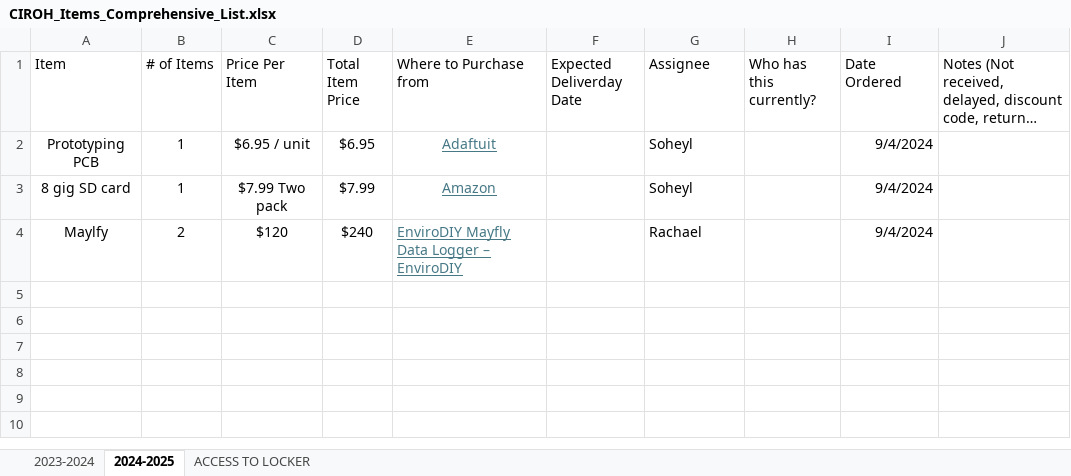
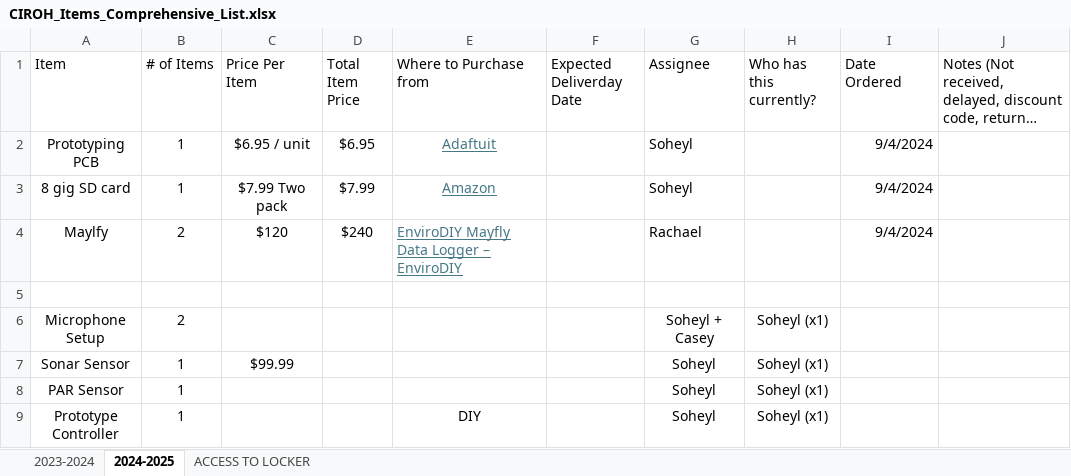
Before and after one commit to uvm-plaid/CIROH-NextGen-SMS-UVM, an Excel workbook: UVM-NRT-RoS/equipment-records/CIROH_Items_Comprehensive_List.xlsx, sheet 2024-2025, drawn as a sheet; long unchanged cells end in …; values as stored, in another font and other column widths than the file's, no borders; the diff names each change by its address in the sheet, - before the commit and + after, or states it on an @@ line.

Commit message:
Updated who has which items

```diff
--- a/UVM-NRT-RoS/equipment-records/CIROH_Items_Comprehensive_List.xlsx (sheet 2024-2025)
+++ b/UVM-NRT-RoS/equipment-records/CIROH_Items_Comprehensive_List.xlsx (sheet 2024-2025)
+row 5: (empty)
+row 6: Microphone Setup | 2 |  |  |  |  | Soheyl + Casey | Soheyl (x1)
+row 7: Sonar Sensor | 1 | $99.99 |  |  |  | Soheyl | Soheyl (x1)
+row 8: PAR Sensor | 1 |  |  |  |  | Soheyl | Soheyl (x1)
+row 9: Prototype Controller | 1 |  |  | DIY |  | Soheyl | Soheyl (x1)
```
